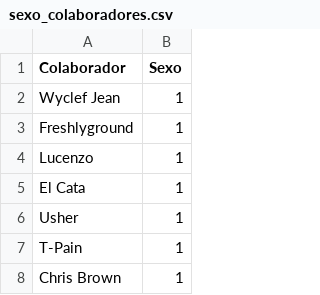
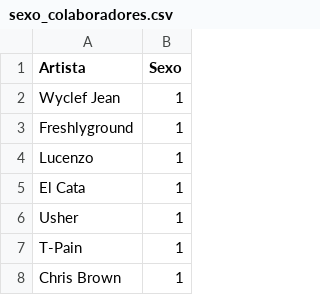
Before and after one commit to Franciscojmara/Latin-Artists-Network, a CSV file: Data/sexo_colaboradores.csv, drawn as a sheet; only a part is shown.

Commit message:
Update sexo_colaboradores.csv
1 if male
0 if female

```diff
--- a/Data/sexo_colaboradores.csv
+++ b/Data/sexo_colaboradores.csv
@@ -1,2 +1,2 @@
-Colaborador,Sexo
+Artista,Sexo
 Wyclef Jean,1
```
